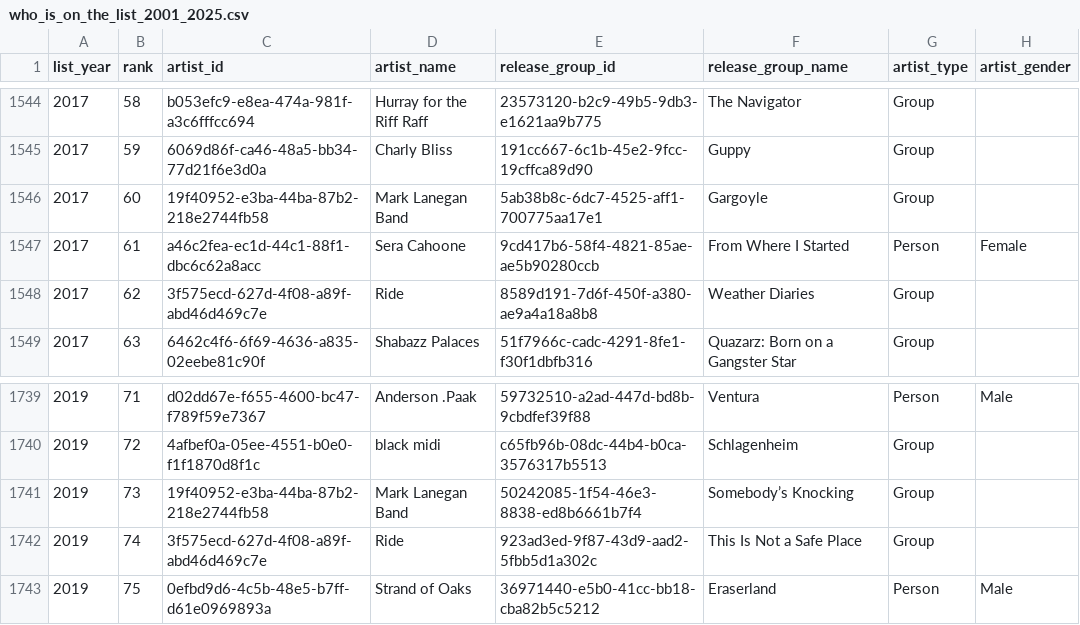
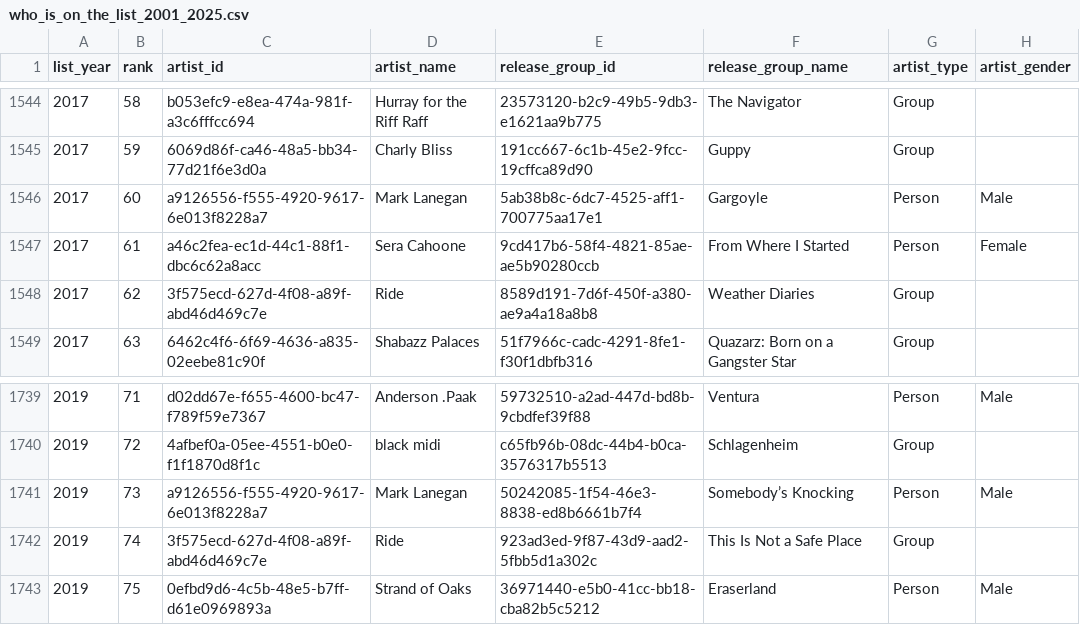
Before and after one commit to digmeoutliers/charts, a CSV file: src/data/who_is_on_the_list_2001_2025.csv, drawn as a sheet; only a part is shown, gaps mark what is left out; the diff covers the shown part only.

```diff
--- a/src/data/who_is_on_the_list_2001_2025.csv
+++ b/src/data/who_is_on_the_list_2001_2025.csv
@@ -1545,3 +1545,3 @@ list_year,rank,artist_id,artist_name,release_group_id,release_group_name,artist_
 2017,59,6069d86f-ca46-48a5-bb34-77d21f6e3d0a,Charly Bliss,191cc667-6c1b-45e2-9fcc-19cffca89d90,Guppy,Group,
-2017,60,19f40952-e3ba-44ba-87b2-218e2744fb58,Mark Lanegan Band,5ab38b8c-6dc7-4525-aff1-700775aa17e1,Gargoyle,Group,
+2017,60,a9126556-f555-4920-9617-6e013f8228a7,Mark Lanegan,5ab38b8c-6dc7-4525-aff1-700775aa17e1,Gargoyle,Person,Male
 2017,61,a46c2fea-ec1d-44c1-88f1-dbc6c62a8acc,Sera Cahoone,9cd417b6-58f4-4821-85ae-ae5b90280ccb,From Where I Started,Person,Female
@@ -1740,3 +1740,3 @@ list_year,rank,artist_id,artist_name,release_group_id,release_group_name,artist_
 2019,72,4afbef0a-05ee-4551-b0e0-f1f1870d8f1c,black midi,c65fb96b-08dc-44b4-b0ca-3576317b5513,Schlagenheim,Group,
-2019,73,19f40952-e3ba-44ba-87b2-218e2744fb58,Mark Lanegan Band,50242085-1f54-46e3-8838-ed8b6661b7f4,Somebody’s Knocking,Group,
+2019,73,a9126556-f555-4920-9617-6e013f8228a7,Mark Lanegan,50242085-1f54-46e3-8838-ed8b6661b7f4,Somebody’s Knocking,Person,Male
 2019,74,3f575ecd-627d-4f08-a89f-abd46d469c7e,Ride,923ad3ed-9f87-43d9-aad2-5fbb5d1a302c,This Is Not a Safe Place,Group,
```
Also changed, not shown: 20 edited cells elsewhere in this file, src/data/studio_albums_2016_2025.csv, 1 other file.
